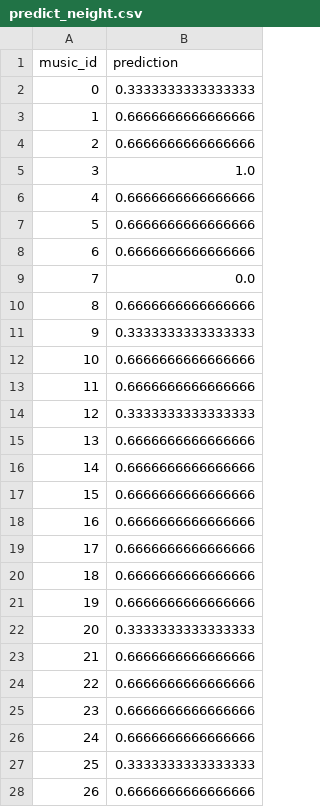
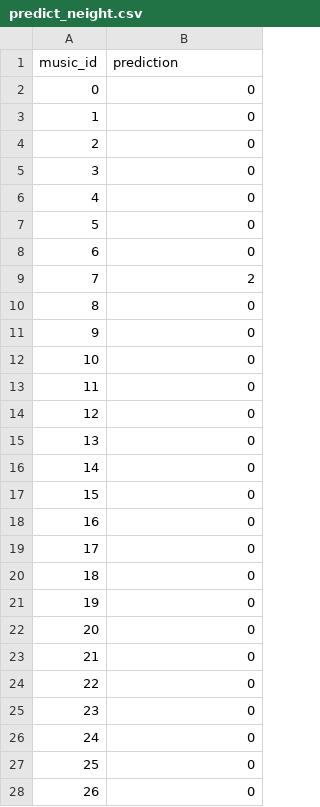
Before and after one commit to tuthur9A/ml_td_ynv, a CSV file: data/predict_neight.csv, drawn as a sheet; only a part is shown; the diff covers the shown part only.

```diff
--- a/data/predict_neight.csv
+++ b/data/predict_neight.csv
@@ -1,28 +1,28 @@
 music_id,prediction
-0,0.3333333333333333
-1,0.6666666666666666
-2,0.6666666666666666
-3,1.0
-4,0.6666666666666666
-5,0.6666666666666666
-6,0.6666666666666666
-7,0.0
-8,0.6666666666666666
-9,0.3333333333333333
-10,0.6666666666666666
-11,0.6666666666666666
-12,0.3333333333333333
-13,0.6666666666666666
-14,0.6666666666666666
-15,0.6666666666666666
-16,0.6666666666666666
-17,0.6666666666666666
-18,0.6666666666666666
-19,0.6666666666666666
-20,0.3333333333333333
-21,0.6666666666666666
-22,0.6666666666666666
-23,0.6666666666666666
-24,0.6666666666666666
-25,0.3333333333333333
-26,0.6666666666666666
+0,0
+1,0
+2,0
+3,0
+4,0
+5,0
+6,0
+7,2
+8,0
+9,0
+10,0
+11,0
+12,0
+13,0
+14,0
+15,0
+16,0
+17,0
+18,0
+19,0
+20,0
+21,0
+22,0
+23,0
+24,0
+25,0
+26,0
```
Also changed, not shown: 53 edited cells elsewhere in this file, data/predict_clf.csv, data/predict_lgb.csv, 3 other files.
